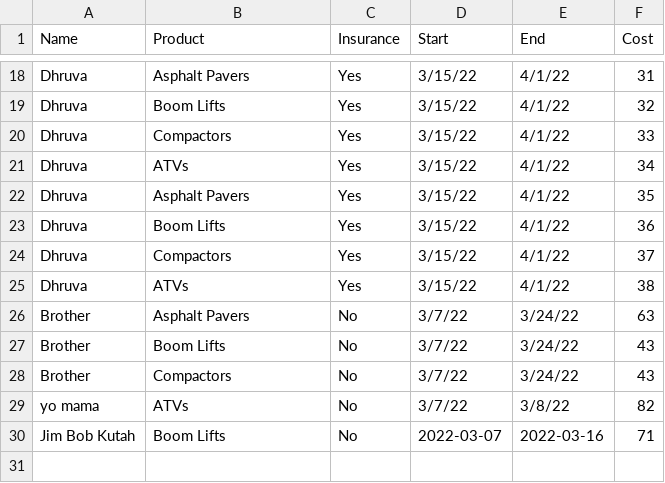
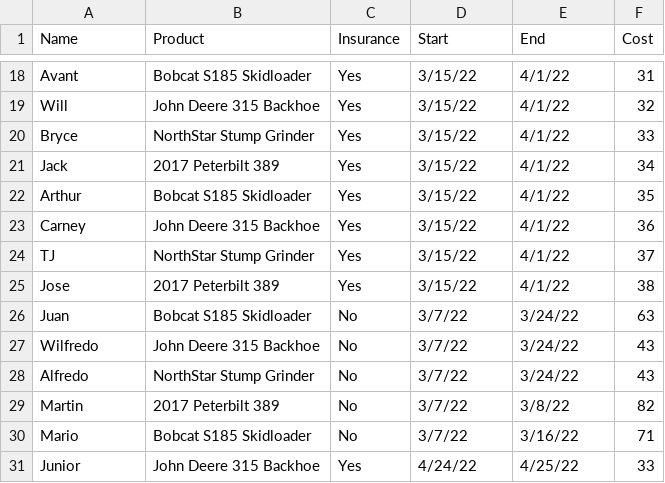
Before and after one commit to drangan35/rentalcentral, a CSV file: data123.csv, drawn as a sheet; only a part is shown, gaps mark what is left out; removed rows and columns are numbered as before the commit, all else as after; the diff covers the shown part only; the diff names each change by its address in the sheet, - before the commit and + after, or states it on an @@ line.

```diff
--- a/data123.csv
+++ b/data123.csv
-A18 (Name): Dhruva
+A18 (Name): Avant
-B18 (Product): Asphalt Pavers
+B18 (Product): Bobcat S185 Skidloader
-A19 (Name): Dhruva
+A19 (Name): Will
-B19 (Product): Boom Lifts
+B19 (Product): John Deere 315 Backhoe
-A20 (Name): Dhruva
+A20 (Name): Bryce
-B20 (Product): Compactors
+B20 (Product): NorthStar Stump Grinder
-A21 (Name): Dhruva
+A21 (Name): Jack
-B21 (Product): ATVs
+B21 (Product): 2017 Peterbilt 389
-A22 (Name): Dhruva
+A22 (Name): Arthur
-B22 (Product): Asphalt Pavers
+B22 (Product): Bobcat S185 Skidloader
-A23 (Name): Dhruva
+A23 (Name): Carney
-B23 (Product): Boom Lifts
+B23 (Product): John Deere 315 Backhoe
-A24 (Name): Dhruva
+A24 (Name): TJ
-B24 (Product): Compactors
+B24 (Product): NorthStar Stump Grinder
-A25 (Name): Dhruva
+A25 (Name): Jose
-B25 (Product): ATVs
+B25 (Product): 2017 Peterbilt 389
-A26 (Name): Brother
+A26 (Name): Juan
-B26 (Product): Asphalt Pavers
+B26 (Product): Bobcat S185 Skidloader
-A27 (Name): Brother
+A27 (Name): Wilfredo
-B27 (Product): Boom Lifts
+B27 (Product): John Deere 315 Backhoe
-A28 (Name): Brother
+A28 (Name): Alfredo
-B28 (Product): Compactors
+B28 (Product): NorthStar Stump Grinder
-A29 (Name): yo mama
+A29 (Name): Martin
-B29 (Product): ATVs
+B29 (Product): 2017 Peterbilt 389
-row 30: Jim Bob Kutah | Boom Lifts | No | 2022-03-07 | 2022-03-16 | 71
+row 30: Mario | Bobcat S185 Skidloader | No | 3/7/22 | 3/16/22 | 71
+row 31: Junior | John Deere 315 Backhoe | Yes | 4/24/22 | 4/25/22 | 33
```
Also changed, not shown: 31 edited cells elsewhere in this file.
